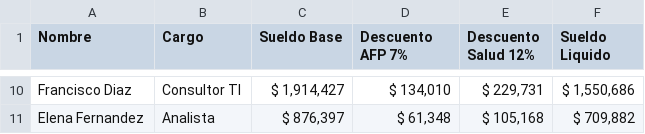
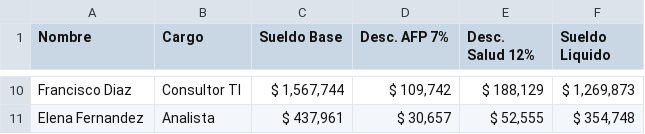
Before and after one commit to AnthonyDuoc/PN_AdasmeAnthony_FPY1101_012V, a CSV file: reporte_sueldos.csv, drawn as a sheet; only a part is shown, gaps mark what is left out; the diff covers the shown part only.

Commit message:
cambiando titulos reporte csv

```diff
--- a/reporte_sueldos.csv
+++ b/reporte_sueldos.csv
@@ -1 +1 @@
-       Nombre       ,       Cargo        ,     Sueldo Base      ,     Descuento AFP 7%    , Descuento Salud 12% ,   Sueldo Liquido
+       Nombre       ,       Cargo        ,     Sueldo Base      ,     Desc. AFP 7%     ,   Desc. Salud 12%    ,   Sueldo Liquido
@@ -10,2 +10,2 @@
-   Francisco Diaz   ,    Consultor TI    ,"    $ 1,914,427     ","     $ 134,010      ","     $ 229,731      ","    $ 1,550,686     "
-  Elena Fernandez   ,      Analista      ,"     $ 876,397      ","      $ 61,348      ","     $ 105,168      ","     $ 709,882      "
+   Francisco Diaz   ,    Consultor TI    ,"    $ 1,567,744     ","     $ 109,742      ","     $ 188,129      ","    $ 1,269,873     "
+  Elena Fernandez   ,      Analista      ,"     $ 437,961      ","      $ 30,657      ","      $ 52,555      ","     $ 354,748      "
```
Also changed, not shown: 32 edited cells elsewhere in this file, 1 other file.
